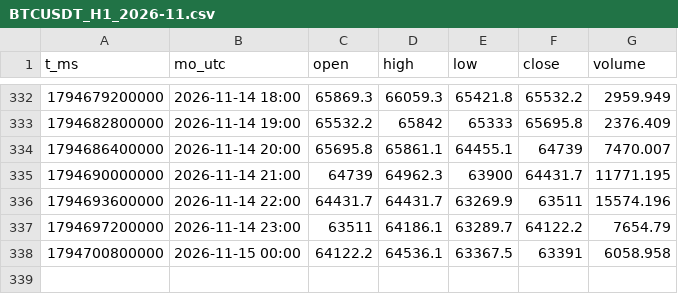
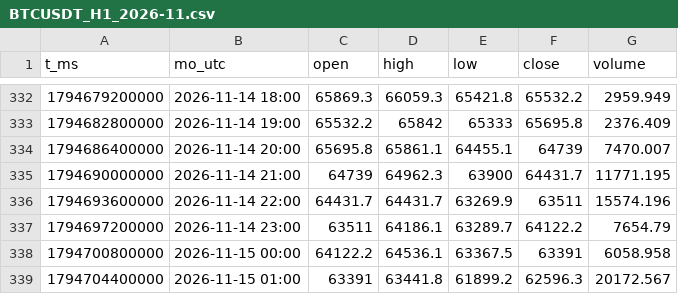
Before and after one commit to moontcm2/moon-nen, a CSV file: nen/H1/BTCUSDT_H1_2026-11.csv, drawn as a sheet; only a part is shown, gaps mark what is left out; the diff names each change by its address in the sheet, - before the commit and + after, or states it on an @@ line.

```diff
--- a/nen/H1/BTCUSDT_H1_2026-11.csv
+++ b/nen/H1/BTCUSDT_H1_2026-11.csv
+row 339: 1794704400000 | 2026-11-15 01:00 | 63391 | 63441.8 | 61899.2 | 62596.3 | 20172.567
```
Also changed, not shown: 1 other file.
